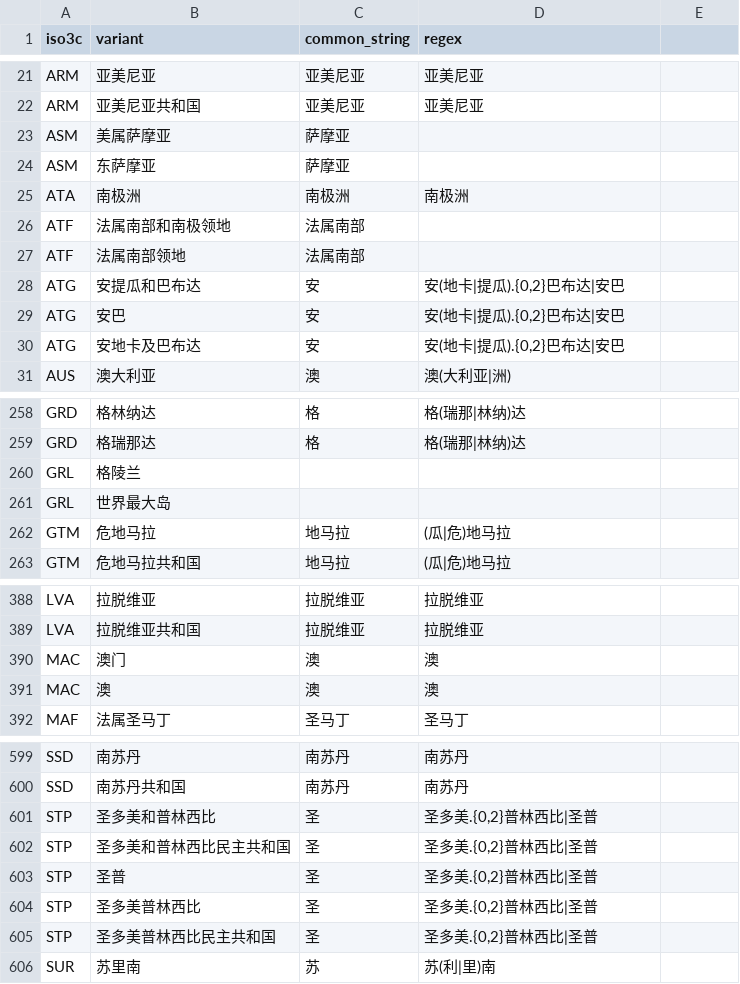
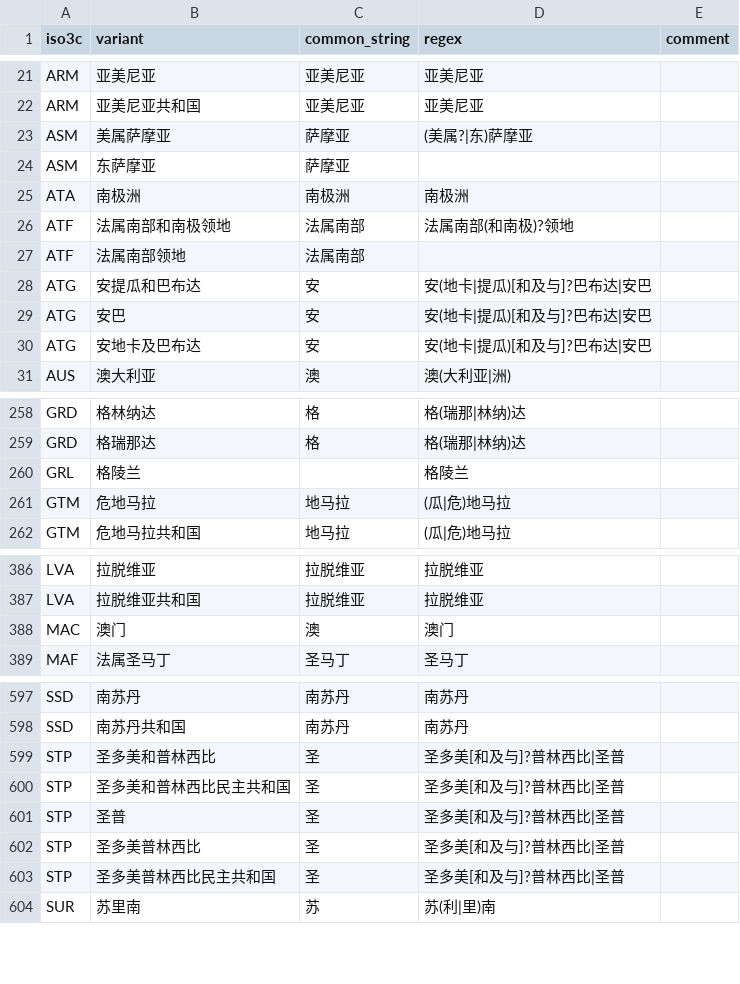
Before and after one commit to turbanisch/chinese-countryname-regex, a CSV file: data-raw/countrynames_lcs_regex.csv, drawn as a sheet; only a part is shown, gaps mark what is left out; the diff covers the shown part only.

Commit message:
import manual regexes

```diff
--- a/data-raw/countrynames_lcs_regex.csv
+++ b/data-raw/countrynames_lcs_regex.csv
@@ -1 +1 @@
-iso3c,variant,common_string,regex
+iso3c,variant,common_string,regex,comment
@@ -23 +23 @@ ARM,亚美尼亚共和国,亚美尼亚,亚美尼亚
-ASM,美属萨摩亚,萨摩亚,
+ASM,美属萨摩亚,萨摩亚,(美属?|东)萨摩亚,
@@ -26 +26 @@ ATA,南极洲,南极洲,南极洲
-ATF,法属南部和南极领地,法属南部,
+ATF,法属南部和南极领地,法属南部,法属南部(和南极)?领地,
@@ -28,3 +28,3 @@ ATF,法属南部领地,法属南部,
-ATG,安提瓜和巴布达,安,"安(地卡|提瓜).{0,2}巴布达|安巴"
-ATG,安巴,安,"安(地卡|提瓜).{0,2}巴布达|安巴"
-ATG,安地卡及巴布达,安,"安(地卡|提瓜).{0,2}巴布达|安巴"
+ATG,安提瓜和巴布达,安,安(地卡|提瓜)[和及与]?巴布达|安巴,
+ATG,安巴,安,安(地卡|提瓜)[和及与]?巴布达|安巴,
+ATG,安地卡及巴布达,安,安(地卡|提瓜)[和及与]?巴布达|安巴,
@@ -260,2 +260 @@ GRD,格瑞那达,格,格(瑞那|林纳)达
-GRL,格陵兰,,
-GRL,世界最大岛,,
+GRL,格陵兰,,格陵兰,
@@ -390,2 +388 @@ LVA,拉脱维亚共和国,拉脱维亚,拉脱维亚
-MAC,澳门,澳,澳
-MAC,澳,澳,澳
+MAC,澳门,澳,澳门,
@@ -601,5 +599,5 @@ SSD,南苏丹共和国,南苏丹,南苏丹
-STP,圣多美和普林西比,圣,"圣多美.{0,2}普林西比|圣普"
-STP,圣多美和普林西比民主共和国,圣,"圣多美.{0,2}普林西比|圣普"
-STP,圣普,圣,"圣多美.{0,2}普林西比|圣普"
-STP,圣多美普林西比,圣,"圣多美.{0,2}普林西比|圣普"
-STP,圣多美普林西比民主共和国,圣,"圣多美.{0,2}普林西比|圣普"
+STP,圣多美和普林西比,圣,圣多美[和及与]?普林西比|圣普,
+STP,圣多美和普林西比民主共和国,圣,圣多美[和及与]?普林西比|圣普,
+STP,圣普,圣,圣多美[和及与]?普林西比|圣普,
+STP,圣多美普林西比,圣,圣多美[和及与]?普林西比|圣普,
+STP,圣多美普林西比民主共和国,圣,圣多美[和及与]?普林西比|圣普,
```
Also changed, not shown: 1 added row, 2 removed rows and 52 edited cells elsewhere in this file, 1 other file.
